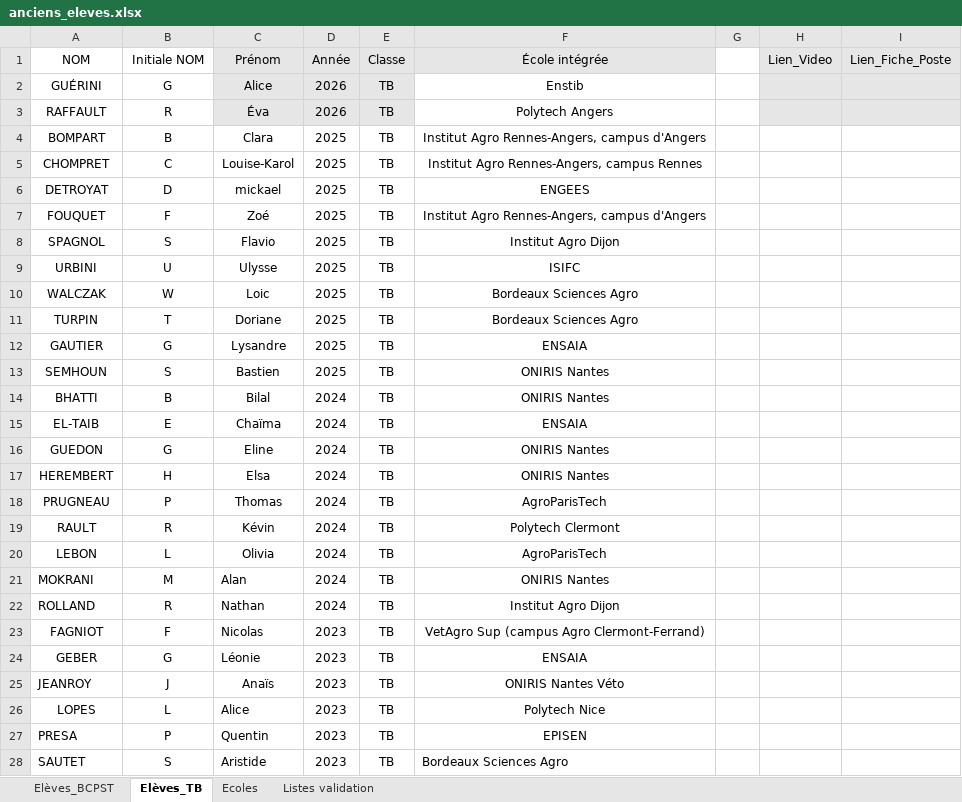
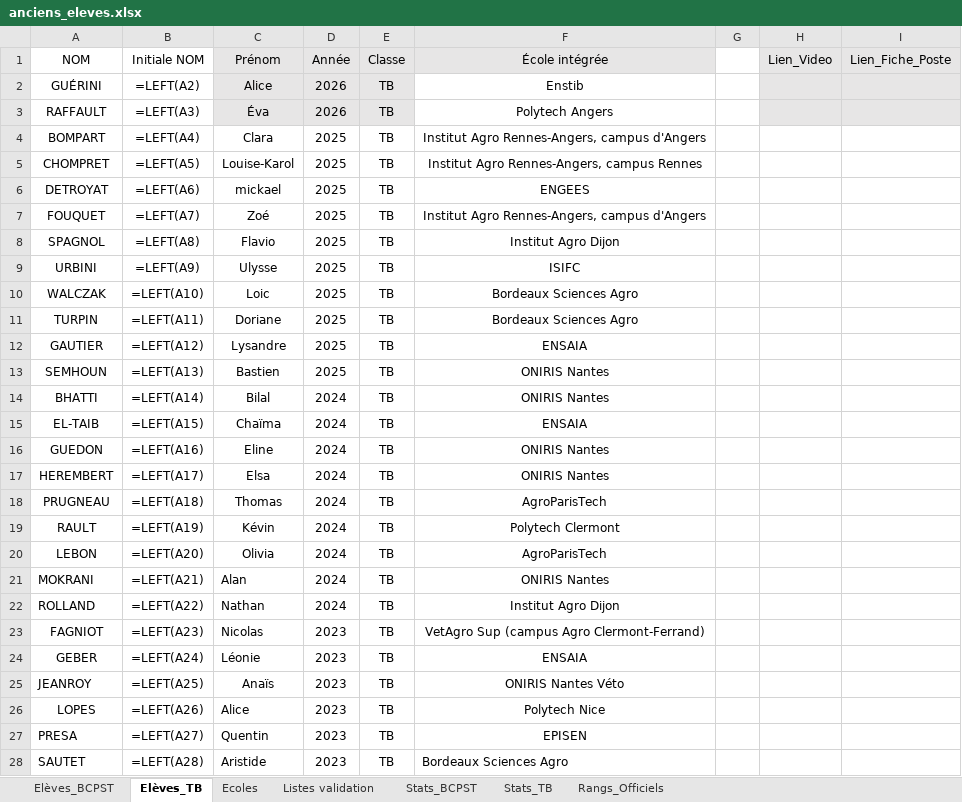
Before and after one commit to eekez/chesnoy-orientation, an Excel workbook: anciens_eleves.xlsx, sheet Elèves_TB, drawn as a sheet; only a part is shown; values as stored, in another font and other column widths than the file's, no borders; formulas without a stored value are shown as written; the diff covers the shown part only; the diff names each change by its address in the sheet, - before the commit and + after, or states it on an @@ line.

```diff
--- a/anciens_eleves.xlsx (sheet Elèves_TB)
+++ b/anciens_eleves.xlsx (sheet Elèves_TB)
+sheet tab: Stats_BCPST
+sheet tab: Stats_TB
+sheet tab: Rangs_Officiels
-B2 (Initiale NOM): G
+B2 (Initiale NOM): =LEFT(A2)
-B3 (Initiale NOM): R
+B3 (Initiale NOM): =LEFT(A3)
-B4 (Initiale NOM): B
+B4 (Initiale NOM): =LEFT(A4)
-B5 (Initiale NOM): C
+B5 (Initiale NOM): =LEFT(A5)
-B6 (Initiale NOM): D
+B6 (Initiale NOM): =LEFT(A6)
-B7 (Initiale NOM): F
+B7 (Initiale NOM): =LEFT(A7)
-B8 (Initiale NOM): S
+B8 (Initiale NOM): =LEFT(A8)
-B9 (Initiale NOM): U
+B9 (Initiale NOM): =LEFT(A9)
-B10 (Initiale NOM): W
+B10 (Initiale NOM): =LEFT(A10)
-B11 (Initiale NOM): T
+B11 (Initiale NOM): =LEFT(A11)
-B12 (Initiale NOM): G
+B12 (Initiale NOM): =LEFT(A12)
-B13 (Initiale NOM): S
+B13 (Initiale NOM): =LEFT(A13)
-B14 (Initiale NOM): B
+B14 (Initiale NOM): =LEFT(A14)
-B15 (Initiale NOM): E
+B15 (Initiale NOM): =LEFT(A15)
-B16 (Initiale NOM): G
+B16 (Initiale NOM): =LEFT(A16)
-B17 (Initiale NOM): H
+B17 (Initiale NOM): =LEFT(A17)
-B18 (Initiale NOM): P
+B18 (Initiale NOM): =LEFT(A18)
-B19 (Initiale NOM): R
+B19 (Initiale NOM): =LEFT(A19)
-B20 (Initiale NOM): L
+B20 (Initiale NOM): =LEFT(A20)
-B21 (Initiale NOM): M
+B21 (Initiale NOM): =LEFT(A21)
-B22 (Initiale NOM): R
+B22 (Initiale NOM): =LEFT(A22)
-B23 (Initiale NOM): F
+B23 (Initiale NOM): =LEFT(A23)
-B24 (Initiale NOM): G
+B24 (Initiale NOM): =LEFT(A24)
-B25 (Initiale NOM): J
+B25 (Initiale NOM): =LEFT(A25)
-B26 (Initiale NOM): L
+B26 (Initiale NOM): =LEFT(A26)
-B27 (Initiale NOM): P
+B27 (Initiale NOM): =LEFT(A27)
-B28 (Initiale NOM): S
+B28 (Initiale NOM): =LEFT(A28)
```
Also changed, not shown: 1 added row and 88 edited cells elsewhere in this sheet, sheet Elèves_BCPST, sheet Ecoles, charts or pictures, 1 other file.
